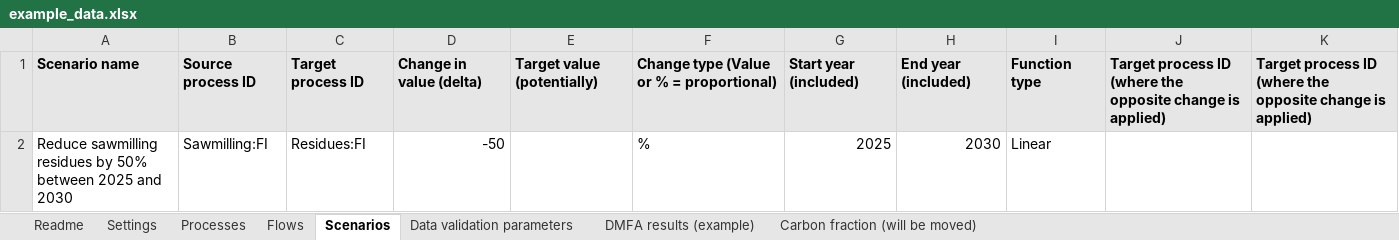
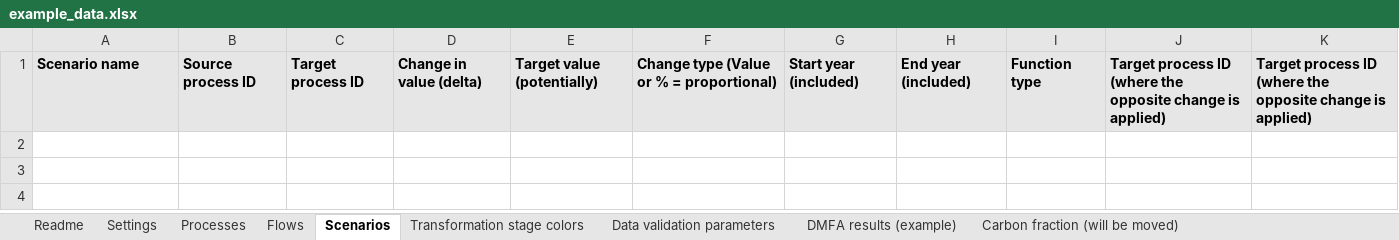
Before and after one commit to EuropeanForestInstitute/aiphoria, an Excel workbook: data/example_data.xlsx, sheet Scenarios, drawn as a sheet; values as stored, in another font and other column widths than the file's, no borders; the diff names each change by its address in the sheet, - before the commit and + after, or states it on an @@ line.

```diff
--- a/data/example_data.xlsx (sheet Scenarios)
+++ b/data/example_data.xlsx (sheet Scenarios)
+sheet tab: Transformation stage colors
-row 2: Reduce sawmilling residues by 50% between 2025 and 2030 | Sawmilling:FI | Residues:FI | -50 |  | % | 2025 | 2030 | Linear
```
Also changed, not shown: sheet Settings, 5 other files.
